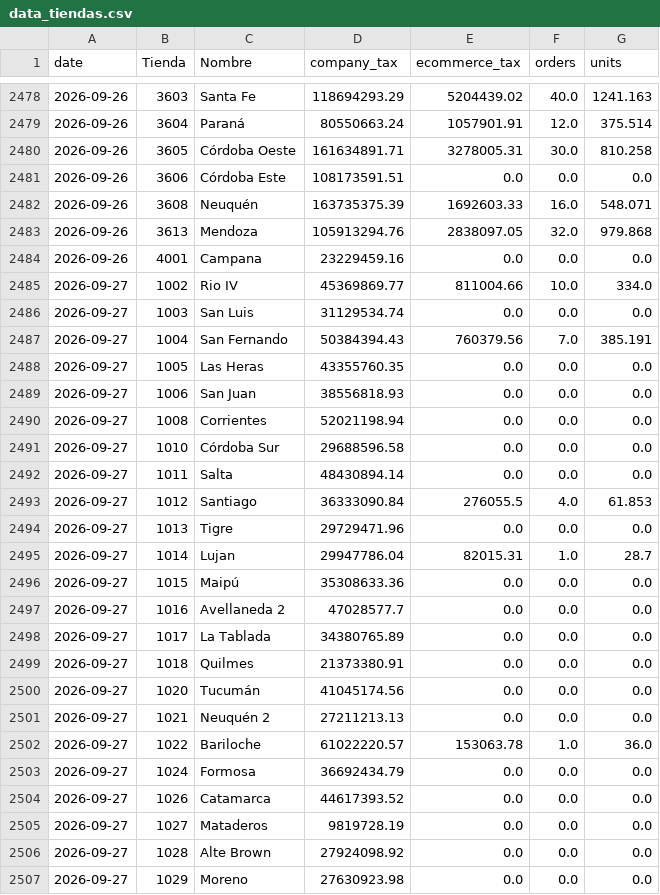
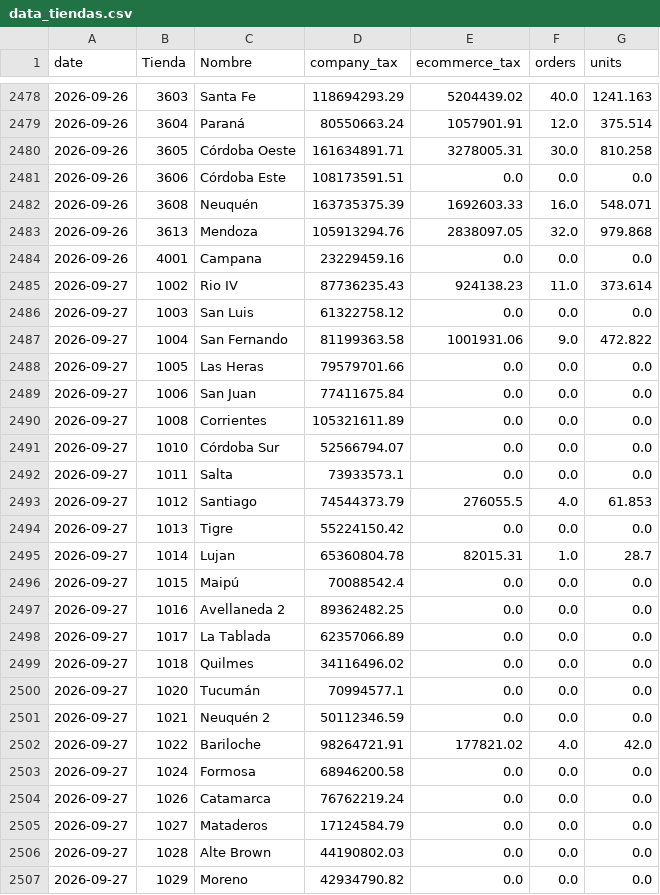
Before and after one commit to 2026-Masonline/masonline-dashboard, a CSV file: data_tiendas.csv, drawn as a sheet; only a part is shown, gaps mark what is left out; the diff covers the shown part only.

Commit message:
Actualizar datos por tienda - Mes en curso

```diff
--- a/data_tiendas.csv
+++ b/data_tiendas.csv
@@ -2484,24 +2484,24 @@ date,Tienda,Nombre,company_tax,ecommerce_tax,orders,units
 2026-09-26,4001,Campana,23229459.16,0.0,0.0,0.0
-2026-09-27,1002,Rio IV,45369869.77,811004.66,10.0,334.0
-2026-09-27,1003,San Luis,31129534.74,0.0,0.0,0.0
-2026-09-27,1004,San Fernando,50384394.43,760379.56,7.0,385.191
-2026-09-27,1005,Las Heras,43355760.35,0.0,0.0,0.0
-2026-09-27,1006,San Juan,38556818.93,0.0,0.0,0.0
-2026-09-27,1008,Corrientes,52021198.94,0.0,0.0,0.0
-2026-09-27,1010,Córdoba Sur,29688596.58,0.0,0.0,0.0
-2026-09-27,1011,Salta,48430894.14,0.0,0.0,0.0
-2026-09-27,1012,Santiago,36333090.84,276055.5,4.0,61.853
-2026-09-27,1013,Tigre,29729471.96,0.0,0.0,0.0
-2026-09-27,1014,Lujan,29947786.04,82015.31,1.0,28.7
-2026-09-27,1015,Maipú,35308633.36,0.0,0.0,0.0
-2026-09-27,1016,Avellaneda 2,47028577.7,0.0,0.0,0.0
-2026-09-27,1017,La Tablada,34380765.89,0.0,0.0,0.0
-2026-09-27,1018,Quilmes,21373380.91,0.0,0.0,0.0
-2026-09-27,1020,Tucumán,41045174.56,0.0,0.0,0.0
-2026-09-27,1021,Neuquén 2,27211213.13,0.0,0.0,0.0
-2026-09-27,1022,Bariloche,61022220.57,153063.78,1.0,36.0
-2026-09-27,1024,Formosa,36692434.79,0.0,0.0,0.0
-2026-09-27,1026,Catamarca,44617393.52,0.0,0.0,0.0
-2026-09-27,1027,Mataderos,9819728.19,0.0,0.0,0.0
-2026-09-27,1028,Alte Brown,27924098.92,0.0,0.0,0.0
-2026-09-27,1029,Moreno,27630923.98,0.0,0.0,0.0
+2026-09-27,1002,Rio IV,87736235.43,924138.23,11.0,373.614
+2026-09-27,1003,San Luis,61322758.12,0.0,0.0,0.0
+2026-09-27,1004,San Fernando,81199363.58,1001931.06,9.0,472.822
+2026-09-27,1005,Las Heras,79579701.66,0.0,0.0,0.0
+2026-09-27,1006,San Juan,77411675.84,0.0,0.0,0.0
+2026-09-27,1008,Corrientes,105321611.89,0.0,0.0,0.0
+2026-09-27,1010,Córdoba Sur,52566794.07,0.0,0.0,0.0
+2026-09-27,1011,Salta,73933573.1,0.0,0.0,0.0
+2026-09-27,1012,Santiago,74544373.79,276055.5,4.0,61.853
+2026-09-27,1013,Tigre,55224150.42,0.0,0.0,0.0
+2026-09-27,1014,Lujan,65360804.78,82015.31,1.0,28.7
+2026-09-27,1015,Maipú,70088542.4,0.0,0.0,0.0
+2026-09-27,1016,Avellaneda 2,89362482.25,0.0,0.0,0.0
+2026-09-27,1017,La Tablada,62357066.89,0.0,0.0,0.0
+2026-09-27,1018,Quilmes,34116496.02,0.0,0.0,0.0
+2026-09-27,1020,Tucumán,70994577.1,0.0,0.0,0.0
+2026-09-27,1021,Neuquén 2,50112346.59,0.0,0.0,0.0
+2026-09-27,1022,Bariloche,98264721.91,177821.02,4.0,42.0
+2026-09-27,1024,Formosa,68946200.58,0.0,0.0,0.0
+2026-09-27,1026,Catamarca,76762219.24,0.0,0.0,0.0
+2026-09-27,1027,Mataderos,17124584.79,0.0,0.0,0.0
+2026-09-27,1028,Alte Brown,44190802.03,0.0,0.0,0.0
+2026-09-27,1029,Moreno,42934790.82,0.0,0.0,0.0
```
Also changed, not shown: 5 added rows and 79 edited cells elsewhere in this file.
